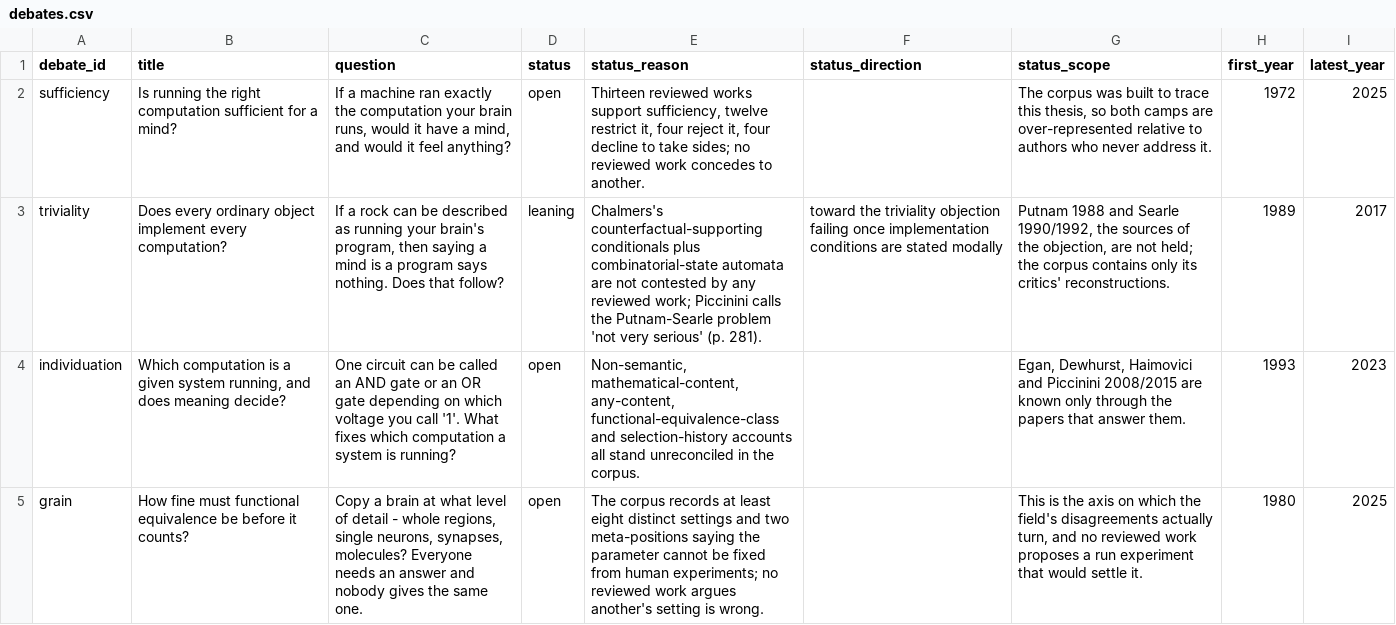
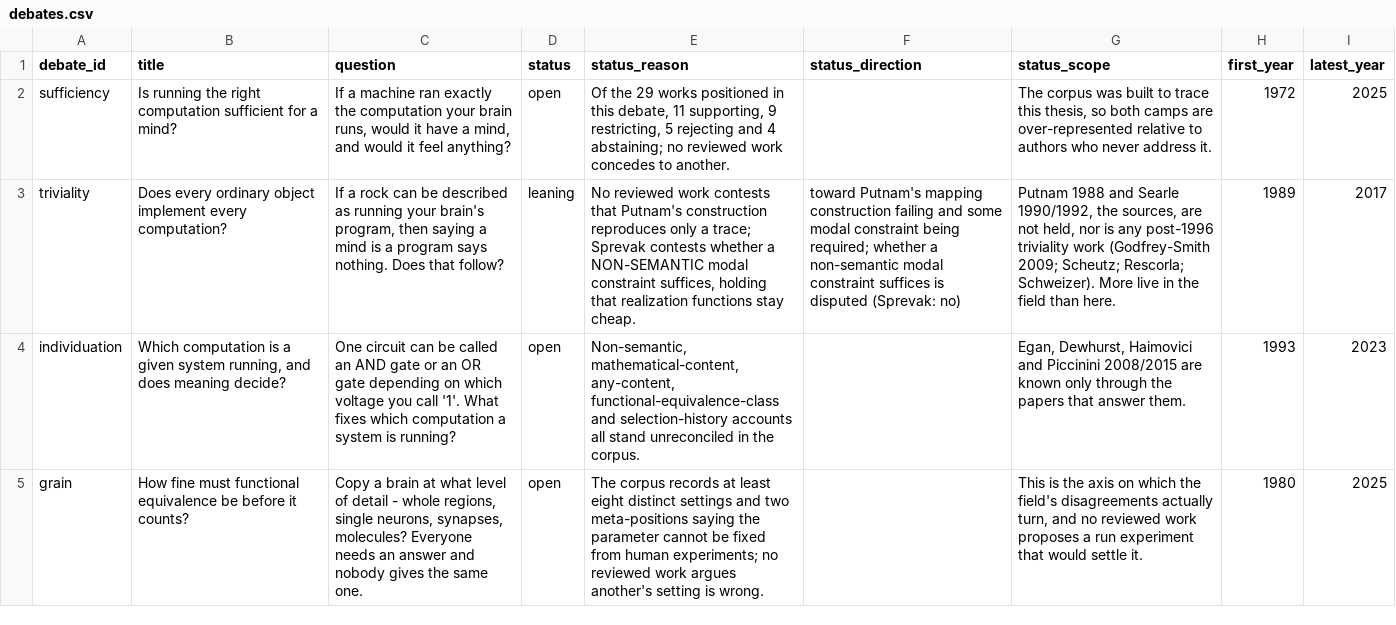
Before and after one commit to Sungwoo-Lee/EPISODE, a CSV file: docs/project/references/computational_functionalism/field_history_data/debates.csv, drawn as a sheet; only a part is shown; the diff covers the shown part only; the diff names each change by its address in the sheet, - before the commit and + after, or states it on an @@ line.

```diff
--- a/docs/project/references/computational_functionalism/field_history_data/debates.csv
+++ b/docs/project/references/computational_functionalism/field_history_data/debates.csv
-E2 (status_reason): Thirteen reviewed works support sufficiency, twelve restrict it, four reject it, four decline to take sides; no reviewed…
+E2 (status_reason): Of the 29 works positioned in this debate, 11 supporting, 9 restricting, 5 rejecting and 4 abstaining; no reviewed…
-E3 (status_reason): Chalmers's counterfactual-supporting conditionals plus combinatorial-state automata are not contested by any reviewed work; Piccinini calls the Putnam-Searle problem 'not very serious' (p. 281).
+E3 (status_reason): No reviewed work contests that Putnam's construction reproduces only a trace; Sprevak contests whether a NON-SEMANTIC modal constraint suffices, holding that realization functions stay cheap.
-F3 (status_direction): toward the triviality objection failing once implementation conditions are stated modally
+F3 (status_direction): toward Putnam's mapping construction failing and some modal constraint being required; whether a non-semantic modal constraint suffices is disputed (Sprevak: no)
-G3 (status_scope): …1990/1992, the sources of the objection, are not held; the corpus contains only its critics' reconstructions.
+G3 (status_scope): …1990/1992, the sources, are not held, nor is any post-1996 triviality work (Godfrey-Smith 2009; Scheutz; Rescorla; Schweizer). More live in the field than here.
```
Also changed, not shown: 3 edited cells elsewhere in this file, docs/project/references/computational_functionalism/field_history_data/corrections.csv, docs/project/references/computational_functionalism/field_history_data/edges.csv, 6 other files.
